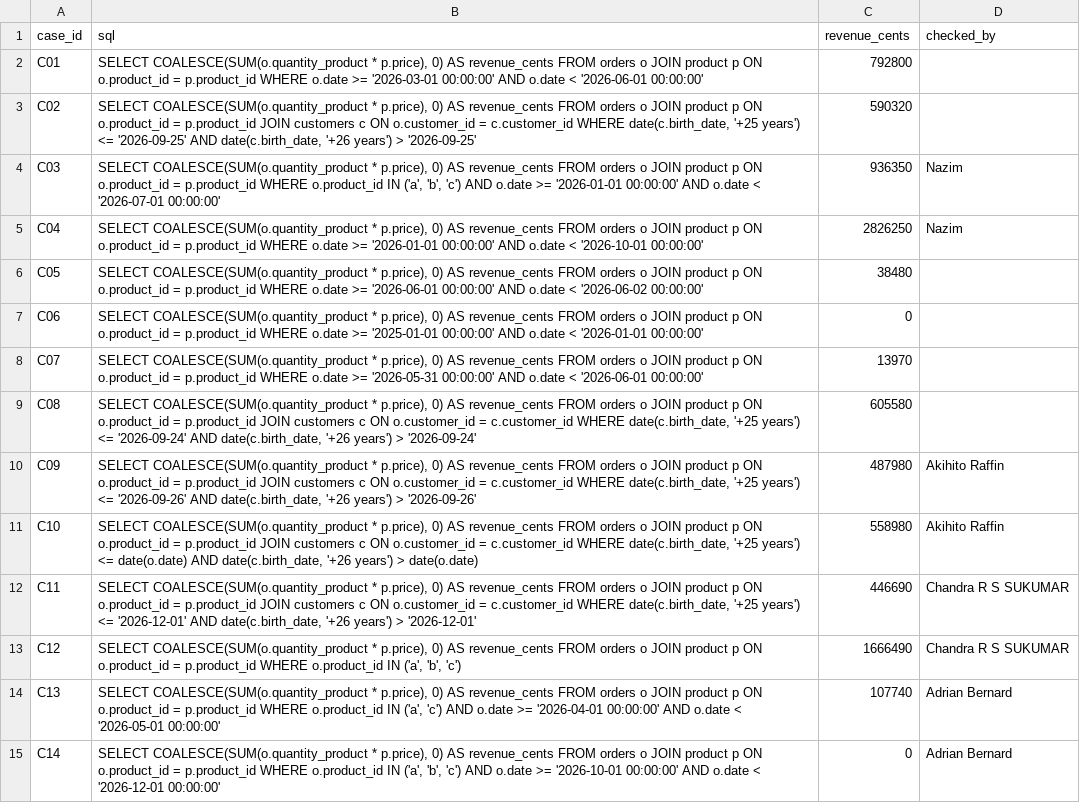
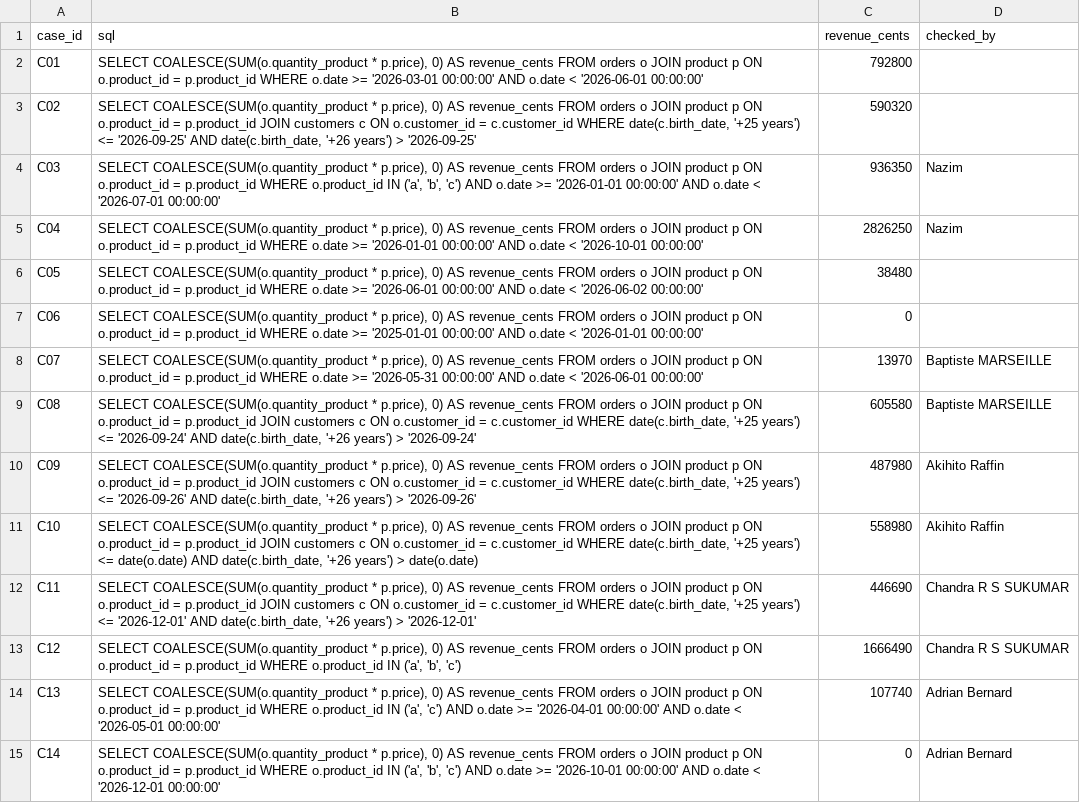
Before and after one commit to Vivien-perrault/DIA2_2, a CSV file: reference-td1.csv, drawn as a sheet; only a part is shown.

Commit message:
Add Baptiste contribution to TD1

```diff
--- a/reference-td1.csv
+++ b/reference-td1.csv
@@ -7,4 +7,4 @@ C05,"SELECT COALESCE(SUM(o.quantity_product * p.price), 0) AS revenue_cents FROM
 C06,"SELECT COALESCE(SUM(o.quantity_product * p.price), 0) AS revenue_cents FROM orders o JOIN product p ON o.product_id = p.product_id WHERE o.date >= '2025-01-01 00:00:00' AND o.date < '2026-01-01 00:00:00'",0,
-C07,"SELECT COALESCE(SUM(o.quantity_product * p.price), 0) AS revenue_cents FROM orders o JOIN product p ON o.product_id = p.product_id WHERE o.date >= '2026-05-31 00:00:00' AND o.date < '2026-06-01 00:00:00'",13970,
-C08,"SELECT COALESCE(SUM(o.quantity_product * p.price), 0) AS revenue_cents FROM orders o JOIN product p ON o.product_id = p.product_id JOIN customers c ON o.customer_id = c.customer_id WHERE date(c.birth_date, '+25 years') <= '2026-09-24' AND date(c.birth_date, '+26 years') > '2026-09-24'",605580,
+C07,"SELECT COALESCE(SUM(o.quantity_product * p.price), 0) AS revenue_cents FROM orders o JOIN product p ON o.product_id = p.product_id WHERE o.date >= '2026-05-31 00:00:00' AND o.date < '2026-06-01 00:00:00'",13970, Baptiste MARSEILLE
+C08,"SELECT COALESCE(SUM(o.quantity_product * p.price), 0) AS revenue_cents FROM orders o JOIN product p ON o.product_id = p.product_id JOIN customers c ON o.customer_id = c.customer_id WHERE date(c.birth_date, '+25 years') <= '2026-09-24' AND date(c.birth_date, '+26 years') > '2026-09-24'",605580,Baptiste MARSEILLE
 C09,"SELECT COALESCE(SUM(o.quantity_product * p.price), 0) AS revenue_cents FROM orders o JOIN product p ON o.product_id = p.product_id JOIN customers c ON o.customer_id = c.customer_id WHERE date(c.birth_date, '+25 years') <= '2026-09-26' AND date(c.birth_date, '+26 years') > '2026-09-26'",487980,Akihito Raffin
```
